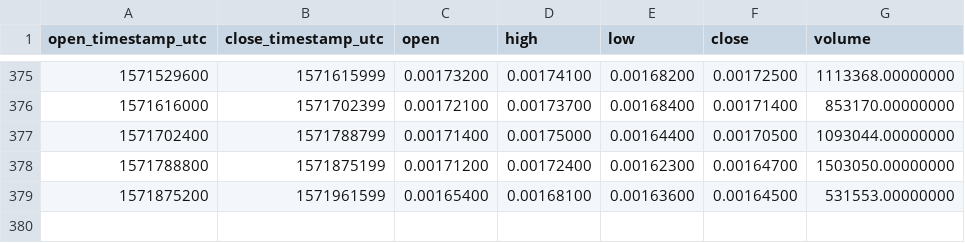
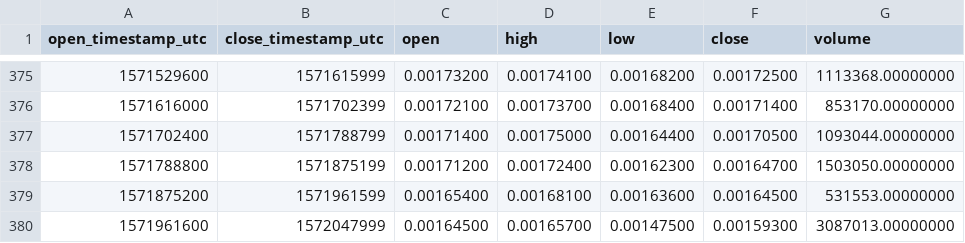
Before and after one commit to cryptobigbro/binance-RVNBNB, a CSV file: binance-RVNBNB-1d.csv, drawn as a sheet; only a part is shown, gaps mark what is left out; the diff names each change by its address in the sheet, - before the commit and + after, or states it on an @@ line.

```diff
--- a/binance-RVNBNB-1d.csv
+++ b/binance-RVNBNB-1d.csv
+row 380: 1571961600 | 1572047999 | 0.00164500 | 0.00165700 | 0.00147500 | 0.00159300 | 3087013.00000000
```
Also changed, not shown: binance-RVNBNB-1h.csv.
